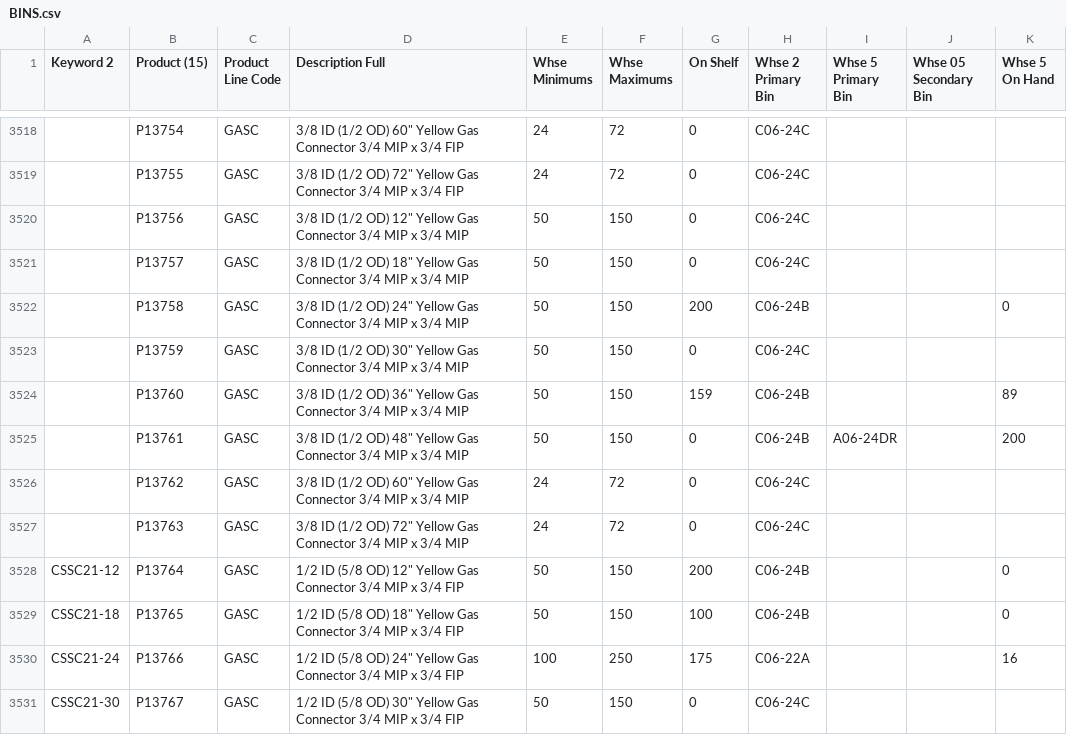
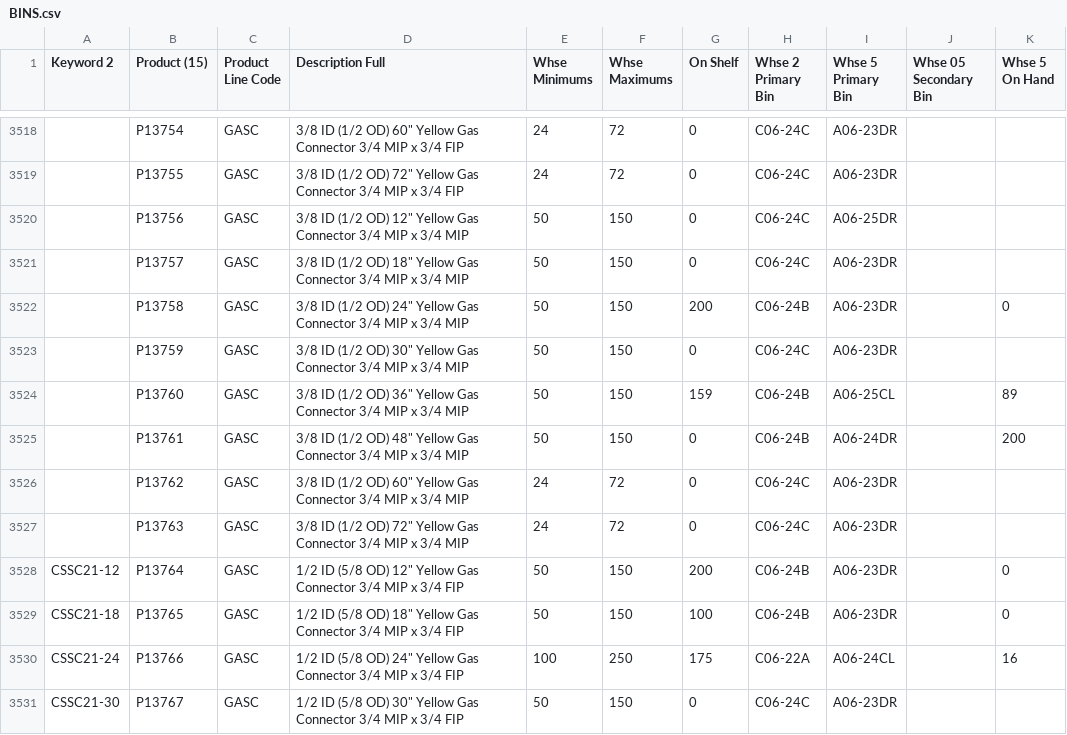
Before and after one commit to zvif84/alro-bin-finder, a CSV file: BINS.csv, drawn as a sheet; only a part is shown, gaps mark what is left out; the diff covers the shown part only; the diff names each change by its address in the sheet, - before the commit and + after, or states it on an @@ line.

```diff
--- a/BINS.csv
+++ b/BINS.csv
-I3518:I3519 (Whse 5 Primary Bin): (empty)
+I3518:I3519 (Whse 5 Primary Bin): A06-23DR
-I3520 (Whse 5 Primary Bin): (empty)
+I3520 (Whse 5 Primary Bin): A06-25DR
-I3521:I3523 (Whse 5 Primary Bin): (empty)
+I3521:I3523 (Whse 5 Primary Bin): A06-23DR
-I3524 (Whse 5 Primary Bin): (empty)
+I3524 (Whse 5 Primary Bin): A06-25CL
-I3526:I3529 (Whse 5 Primary Bin): (empty)
+I3526:I3529 (Whse 5 Primary Bin): A06-23DR
-I3530 (Whse 5 Primary Bin): (empty)
+I3530 (Whse 5 Primary Bin): A06-24CL
-I3531 (Whse 5 Primary Bin): (empty)
+I3531 (Whse 5 Primary Bin): A06-23DR
```
Also changed, not shown: 3 added rows and 119 edited cells elsewhere in this file, 4 other files.
